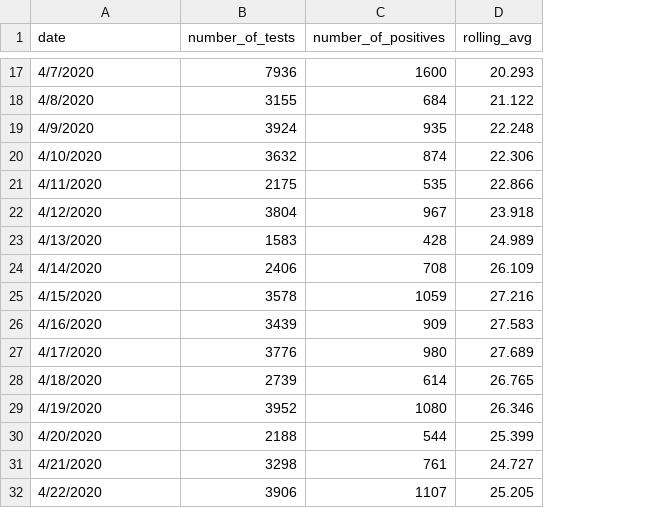
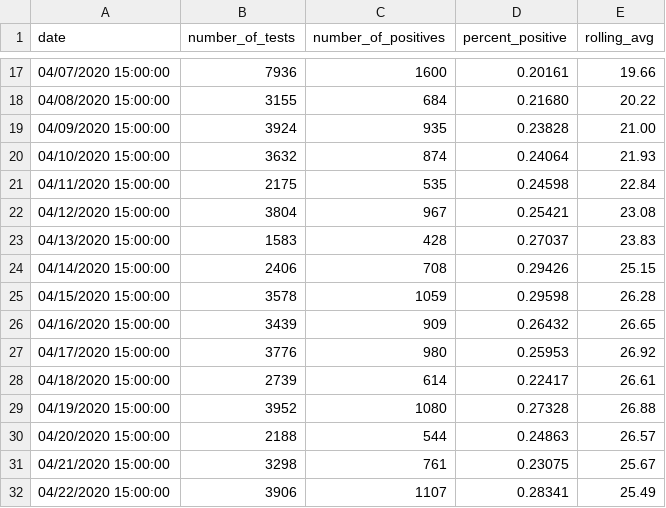
Before and after one commit to MikeBrownMedia/state-of-maryland.github.io, a CSV file: TestingGraph/DailyTestingData.csv, drawn as a sheet; only a part is shown, gaps mark what is left out; addresses are those after the commit; the diff covers the shown part only; the diff names each change by its address in the sheet, - before the commit and + after, or states it on an @@ line.

```diff
--- a/TestingGraph/DailyTestingData.csv
+++ b/TestingGraph/DailyTestingData.csv
+column D (percent_positive), rows 17-32: 0.20161 | 0.21680 | 0.23828 | 0.24064 | 0.24598 | 0.25421 | 0.27037 | 0.29426 | 0.29598 | 0.26432 | 0.25953 | 0.22417 | 0.27328 | 0.24863 | 0.23075 | 0.28341
-A17 (date): 4/7/2020
+A17 (date): 04/07/2020 15:00:00
-E17 (rolling_avg): 20.293
+E17 (rolling_avg): 19.66
-A18 (date): 4/8/2020
+A18 (date): 04/08/2020 15:00:00
-E18 (rolling_avg): 21.122
+E18 (rolling_avg): 20.22
-A19 (date): 4/9/2020
+A19 (date): 04/09/2020 15:00:00
-E19 (rolling_avg): 22.248
+E19 (rolling_avg): 21.00
-A20 (date): 4/10/2020
+A20 (date): 04/10/2020 15:00:00
-E20 (rolling_avg): 22.306
+E20 (rolling_avg): 21.93
-A21 (date): 4/11/2020
+A21 (date): 04/11/2020 15:00:00
-E21 (rolling_avg): 22.866
+E21 (rolling_avg): 22.84
-A22 (date): 4/12/2020
+A22 (date): 04/12/2020 15:00:00
-E22 (rolling_avg): 23.918
+E22 (rolling_avg): 23.08
-A23 (date): 4/13/2020
+A23 (date): 04/13/2020 15:00:00
-E23 (rolling_avg): 24.989
+E23 (rolling_avg): 23.83
-A24 (date): 4/14/2020
+A24 (date): 04/14/2020 15:00:00
-E24 (rolling_avg): 26.109
+E24 (rolling_avg): 25.15
-A25 (date): 4/15/2020
+A25 (date): 04/15/2020 15:00:00
-E25 (rolling_avg): 27.216
+E25 (rolling_avg): 26.28
-A26 (date): 4/16/2020
+A26 (date): 04/16/2020 15:00:00
-E26 (rolling_avg): 27.583
+E26 (rolling_avg): 26.65
-A27 (date): 4/17/2020
+A27 (date): 04/17/2020 15:00:00
-E27 (rolling_avg): 27.689
+E27 (rolling_avg): 26.92
-A28 (date): 4/18/2020
+A28 (date): 04/18/2020 15:00:00
-E28 (rolling_avg): 26.765
+E28 (rolling_avg): 26.61
-A29 (date): 4/19/2020
+A29 (date): 04/19/2020 15:00:00
-E29 (rolling_avg): 26.346
+E29 (rolling_avg): 26.88
-A30 (date): 4/20/2020
+A30 (date): 04/20/2020 15:00:00
-E30 (rolling_avg): 25.399
+E30 (rolling_avg): 26.57
-A31 (date): 4/21/2020
+A31 (date): 04/21/2020 15:00:00
-E31 (rolling_avg): 24.727
+E31 (rolling_avg): 25.67
-A32 (date): 4/22/2020
+A32 (date): 04/22/2020 15:00:00
-E32 (rolling_avg): 25.205
+E32 (rolling_avg): 25.49
```
Also changed, not shown: 2 added rows and 94 edited cells elsewhere in this file.
